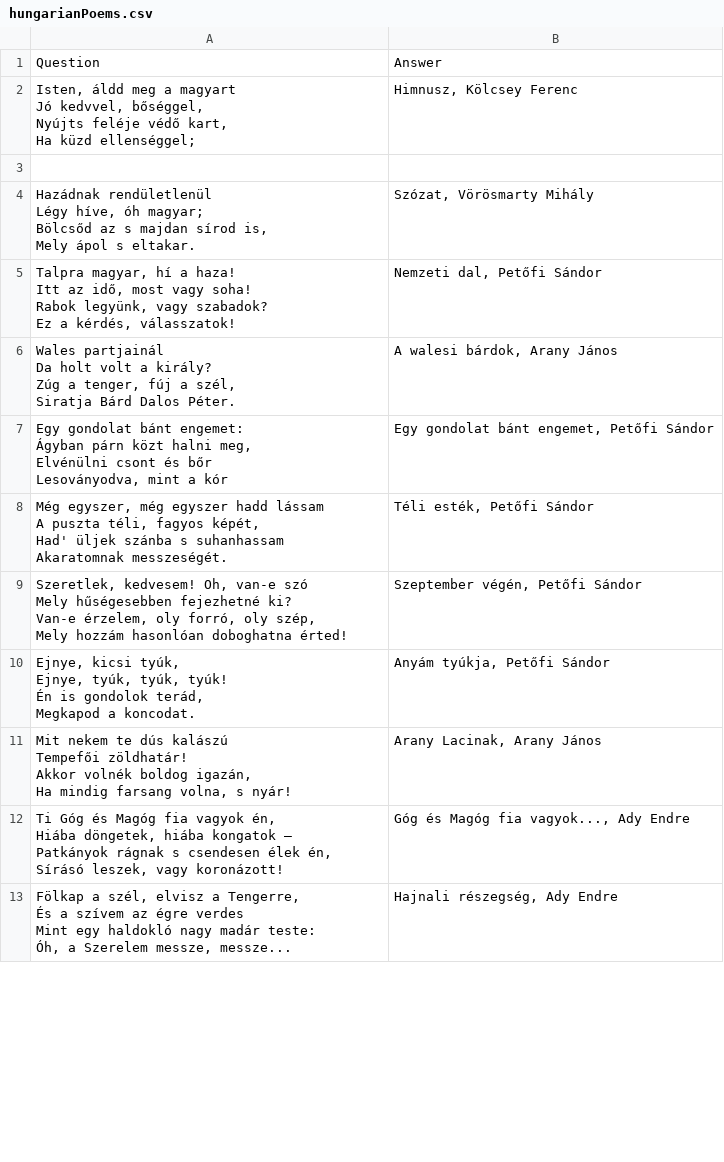
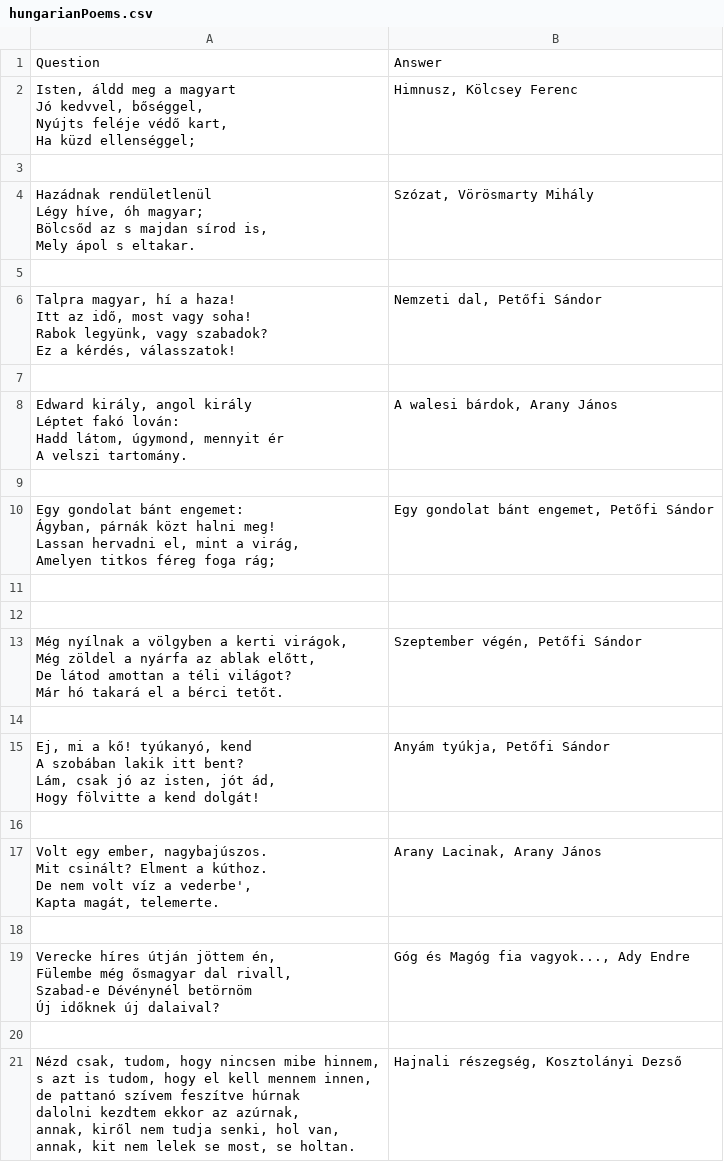
Before and after one commit to ava0613/kviz, a CSV file: hungarianPoems.csv, drawn as a sheet; only a part is shown; the diff covers the shown part only.

Commit message:
hungarianPoem fixed

```diff
--- a/hungarianPoems.csv
+++ b/hungarianPoems.csv
@@ -10,2 +10,3 @@ Bölcsőd az s majdan sírod is,
 Mely ápol s eltakar.","Szózat, Vörösmarty Mihály"
+
 "Talpra magyar, hí a haza!
@@ -14,33 +15,39 @@ Rabok legyünk, vagy szabadok?
 Ez a kérdés, válasszatok!","Nemzeti dal, Petőfi Sándor"
-"Wales partjainál
-Da holt volt a király?
-Zúg a tenger, fúj a szél,
-Siratja Bárd Dalos Péter.","A walesi bárdok, Arany János"
-"Egy gondolat bánt engemet:
-Ágyban párn közt halni meg,
-Elvénülni csont és bőr
-Lesoványodva, mint a kór","Egy gondolat bánt engemet, Petőfi Sándor"
-"Még egyszer, még egyszer hadd lássam
-A puszta téli, fagyos képét,
-Had' üljek szánba s suhanhassam
-Akaratomnak messzeségét.","Téli esték, Petőfi Sándor"
-"Szeretlek, kedvesem! Oh, van-e szó
-Mely hűségesebben fejezhetné ki?
-Van-e érzelem, oly forró, oly szép,
-Mely hozzám hasonlóan doboghatna érted!","Szeptember végén, Petőfi Sándor"
-"Ejnye, kicsi tyúk,
-Ejnye, tyúk, tyúk, tyúk!
-Én is gondolok terád,
-Megkapod a koncodat.","Anyám tyúkja, Petőfi Sándor"
-"Mit nekem te dús kalászú
-Tempefői zöldhatár!
-Akkor volnék boldog igazán,
-Ha mindig farsang volna, s nyár!","Arany Lacinak, Arany János"
-"Ti Góg és Magóg fia vagyok én,
-Hiába döngetek, hiába kongatok –
-Patkányok rágnak s csendesen élek én,
-Sírásó leszek, vagy koronázott!","Góg és Magóg fia vagyok..., Ady Endre"
-"Fölkap a szél, elvisz a Tengerre,
-És a szívem az égre verdes
-Mint egy haldokló nagy madár teste:
-Óh, a Szerelem messze, messze...","Hajnali részegség, Ady Endre"
+
+"Edward király, angol király
+Léptet fakó lován:
+Hadd látom, úgymond, mennyit ér
+A velszi tartomány.","A walesi bárdok, Arany János"
+
+"Egy gondolat bánt engemet:
+Ágyban, párnák közt halni meg!
+Lassan hervadni el, mint a virág,
+Amelyen titkos féreg foga rág;","Egy gondolat bánt engemet, Petőfi Sándor"
+
+
+"Még nyílnak a völgyben a kerti virágok,
+Még zöldel a nyárfa az ablak előtt,
+De látod amottan a téli világot?
+Már hó takará el a bérci tetőt.","Szeptember végén, Petőfi Sándor"
+
+"Ej, mi a kő! tyúkanyó, kend
+A szobában lakik itt bent?
+Lám, csak jó az isten, jót ád,
+Hogy fölvitte a kend dolgát!","Anyám tyúkja, Petőfi Sándor"
+
+"Volt egy ember, nagybajúszos.
+Mit csinált? Elment a kúthoz.
+De nem volt víz a vederbe',
+Kapta magát, telemerte.","Arany Lacinak, Arany János"
+
+"Verecke híres útján jöttem én,
+Fülembe még ősmagyar dal rivall,
+Szabad-e Dévénynél betörnöm
+Új időknek új dalaival?","Góg és Magóg fia vagyok..., Ady Endre"
+
+"Nézd csak, tudom, hogy nincsen mibe hinnem,
+s azt is tudom, hogy el kell mennem innen,
+de pattanó szívem feszítve húrnak
+dalolni kezdtem ekkor az azúrnak,
+annak, kiről nem tudja senki, hol van,
+annak, kit nem lelek se most, se holtan.","Hajnali részegség, Kosztolányi Dezső"
```
Also changed, not shown: 4 added rows, 14 removed rows and 4 edited cells elsewhere in this file.
